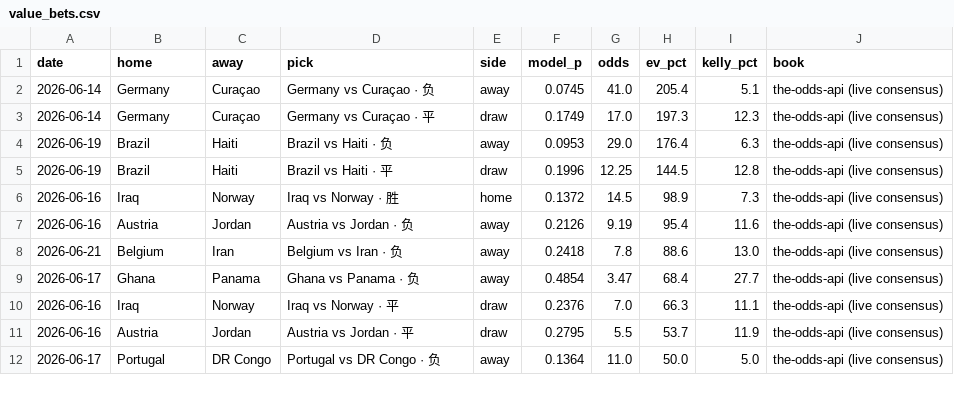
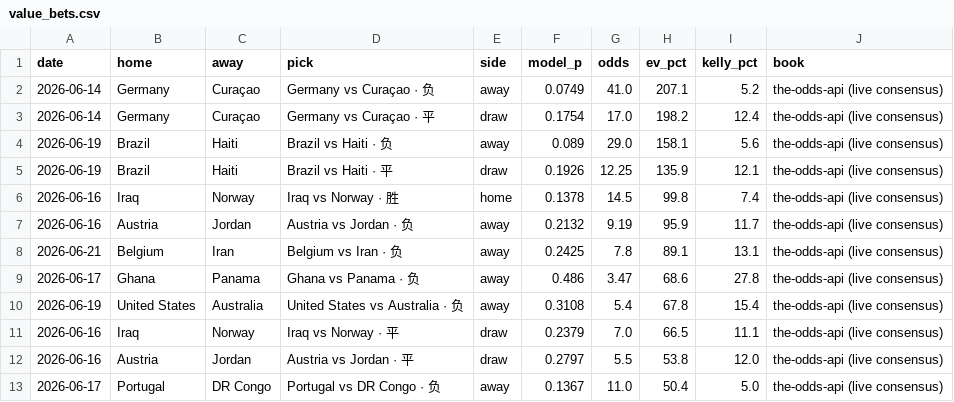
Before and after one commit to Simonchan25/worldcup-predict, a CSV file: outputs/value_bets.csv, drawn as a sheet; only a part is shown; the diff covers the shown part only.

```diff
--- a/outputs/value_bets.csv
+++ b/outputs/value_bets.csv
@@ -1,12 +1,13 @@
 date,home,away,pick,side,model_p,odds,ev_pct,kelly_pct,book
-2026-06-14,Germany,Curaçao,Germany vs Curaçao · 负,away,0.0745,41.0,205.4,5.1,the-odds-api (live consensus)
-2026-06-14,Germany,Curaçao,Germany vs Curaçao · 平,draw,0.1749,17.0,197.3,12.3,the-odds-api (live consensus)
-2026-06-19,Brazil,Haiti,Brazil vs Haiti · 负,away,0.0953,29.0,176.4,6.3,the-odds-api (live consensus)
-2026-06-19,Brazil,Haiti,Brazil vs Haiti · 平,draw,0.1996,12.25,144.5,12.8,the-odds-api (live consensus)
-2026-06-16,Iraq,Norway,Iraq vs Norway · 胜,home,0.1372,14.5,98.9,7.3,the-odds-api (live consensus)
-2026-06-16,Austria,Jordan,Austria vs Jordan · 负,away,0.2126,9.19,95.4,11.6,the-odds-api (live consensus)
-2026-06-21,Belgium,Iran,Belgium vs Iran · 负,away,0.2418,7.8,88.6,13.0,the-odds-api (live consensus)
-2026-06-17,Ghana,Panama,Ghana vs Panama · 负,away,0.4854,3.47,68.4,27.7,the-odds-api (live consensus)
-2026-06-16,Iraq,Norway,Iraq vs Norway · 平,draw,0.2376,7.0,66.3,11.1,the-odds-api (live consensus)
-2026-06-16,Austria,Jordan,Austria vs Jordan · 平,draw,0.2795,5.5,53.7,11.9,the-odds-api (live consensus)
-2026-06-17,Portugal,DR Congo,Portugal vs DR Congo · 负,away,0.1364,11.0,50.0,5.0,the-odds-api (live consensus)
+2026-06-14,Germany,Curaçao,Germany vs Curaçao · 负,away,0.0749,41.0,207.1,5.2,the-odds-api (live consensus)
+2026-06-14,Germany,Curaçao,Germany vs Curaçao · 平,draw,0.1754,17.0,198.2,12.4,the-odds-api (live consensus)
+2026-06-19,Brazil,Haiti,Brazil vs Haiti · 负,away,0.089,29.0,158.1,5.6,the-odds-api (live consensus)
+2026-06-19,Brazil,Haiti,Brazil vs Haiti · 平,draw,0.1926,12.25,135.9,12.1,the-odds-api (live consensus)
+2026-06-16,Iraq,Norway,Iraq vs Norway · 胜,home,0.1378,14.5,99.8,7.4,the-odds-api (live consensus)
+2026-06-16,Austria,Jordan,Austria vs Jordan · 负,away,0.2132,9.19,95.9,11.7,the-odds-api (live consensus)
+2026-06-21,Belgium,Iran,Belgium vs Iran · 负,away,0.2425,7.8,89.1,13.1,the-odds-api (live consensus)
+2026-06-17,Ghana,Panama,Ghana vs Panama · 负,away,0.486,3.47,68.6,27.8,the-odds-api (live consensus)
+2026-06-19,United States,Australia,United States vs Australia · 负,away,0.3108,5.4,67.8,15.4,the-odds-api (live consensus)
+2026-06-16,Iraq,Norway,Iraq vs Norway · 平,draw,0.2379,7.0,66.5,11.1,the-odds-api (live consensus)
+2026-06-16,Austria,Jordan,Austria vs Jordan · 平,draw,0.2797,5.5,53.8,12.0,the-odds-api (live consensus)
+2026-06-17,Portugal,DR Congo,Portugal vs DR Congo · 负,away,0.1367,11.0,50.4,5.0,the-odds-api (live consensus)
```
Also changed, not shown: 2 added rows, 2 removed rows and 52 edited cells elsewhere in this file, outputs/advancement.csv, outputs/backtest_matches.csv, 13 other files.
